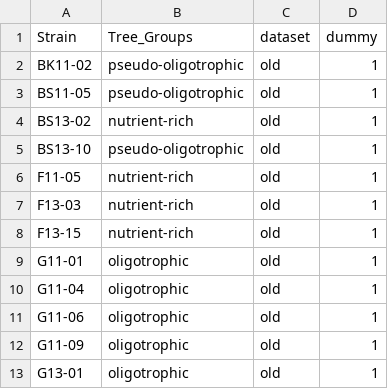
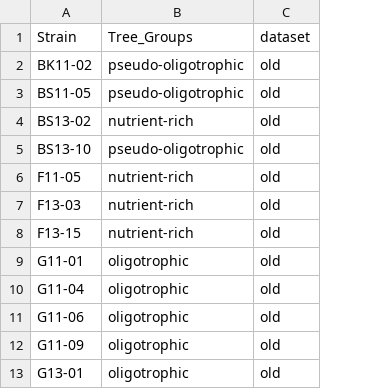
Before and after one commit to mcmk3/Genotypic-divergence-within-M-aeruginosa-shifts-dynamics-of-blooms-under-climate-warming-scenarios, a CSV file: Microcystis_mapping.csv, drawn as a sheet; only a part is shown; the diff names each change by its address in the sheet, - before the commit and + after, or states it on an @@ line.

```diff
--- a/Microcystis_mapping.csv
+++ b/Microcystis_mapping.csv
-column D, rows 1-13: dummy | 1 | 1 | 1 | 1 | 1 | 1 | 1 | 1 | 1 | 1 | 1 | 1
```
Also changed, not shown: Heat_Stress_pfam_list.csv, tdat.csv, 4 other files.
